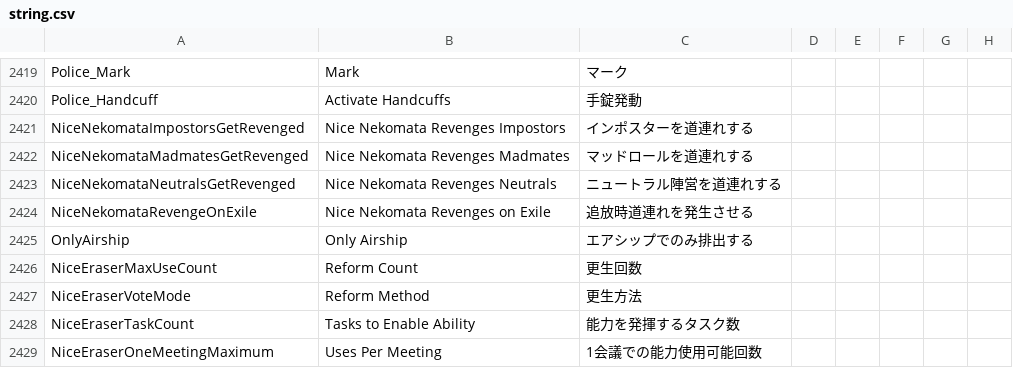
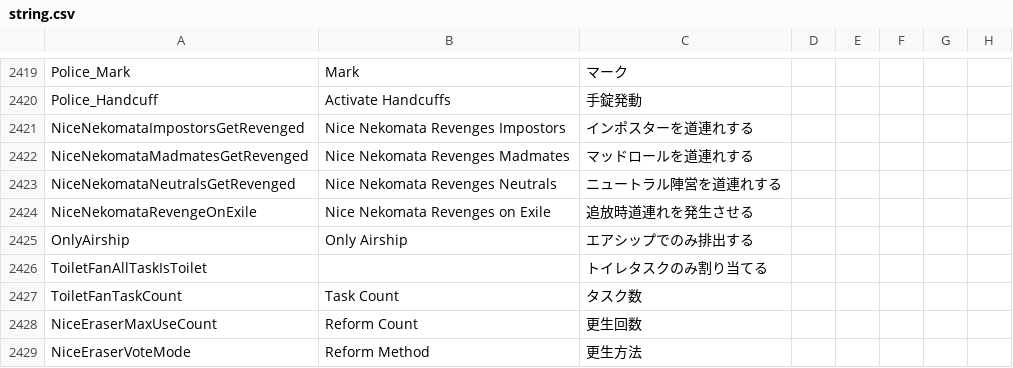
Before and after one commit to kotashidayo/somethingTOH, a CSV file: Resources/string.csv, drawn as a sheet; only a part is shown, gaps mark what is left out; the shorter side is filled out with more unchanged rows; the diff names each change by its address in the sheet, - before the commit and + after, or states it on an @@ line.

```diff
--- a/Resources/string.csv
+++ b/Resources/string.csv
+row 2426: ToiletFanAllTaskIsToilet |  | トイレタスクのみ割り当てる
+row 2427: ToiletFanTaskCount | Task Count | タスク数
```
Also changed, not shown: 2 other files.
